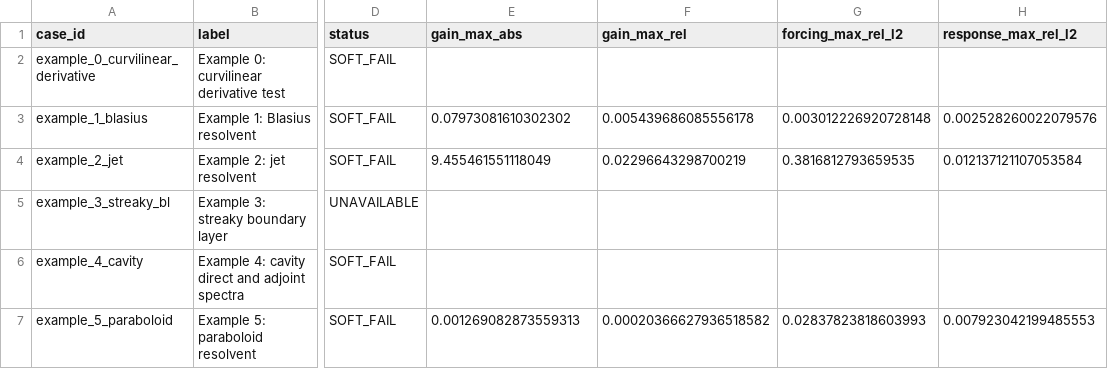
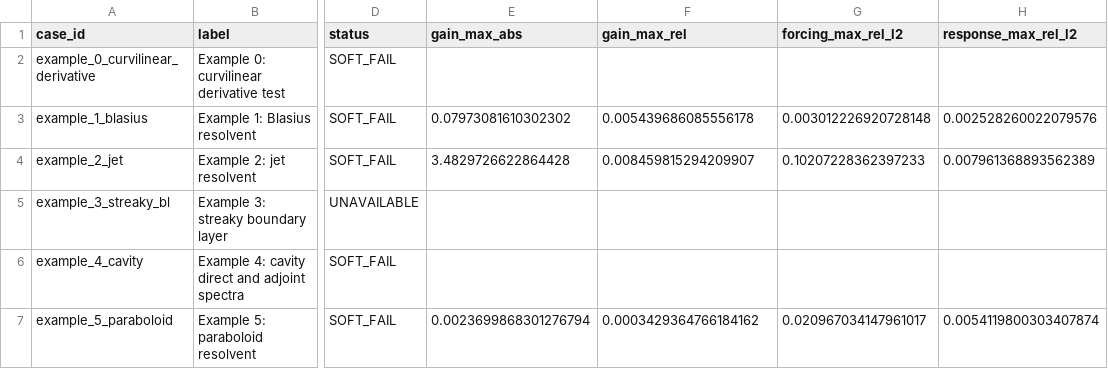
Before and after one commit to openfluids/linstabpy, a CSV file: tools/parity/reports/martini_parity_table.csv, drawn as a sheet; only a part is shown, gaps mark what is left out; the diff names each change by its address in the sheet, - before the commit and + after, or states it on an @@ line.

Commit message:
Fix pole symmetry closures for Martini meshes

```diff
--- a/tools/parity/reports/martini_parity_table.csv
+++ b/tools/parity/reports/martini_parity_table.csv
-E4 (gain_max_abs): 9.455461551118049
+E4 (gain_max_abs): 3.4829726622864428
-F4 (gain_max_rel): 0.02296643298700219
+F4 (gain_max_rel): 0.008459815294209907
-G4 (forcing_max_rel_l2): 0.3816812793659535
+G4 (forcing_max_rel_l2): 0.10207228362397233
-H4 (response_max_rel_l2): 0.012137121107053584
+H4 (response_max_rel_l2): 0.007961368893562389
-E7 (gain_max_abs): 0.001269082873559313
+E7 (gain_max_abs): 0.0023699868301276794
-F7 (gain_max_rel): 0.00020366627936518582
+F7 (gain_max_rel): 0.0003429364766184162
-G7 (forcing_max_rel_l2): 0.02837823818603993
+G7 (forcing_max_rel_l2): 0.020967034147961017
-H7 (response_max_rel_l2): 0.007923042199485553
+H7 (response_max_rel_l2): 0.0054119800303407874
```
Also changed, not shown: 4 other files.
